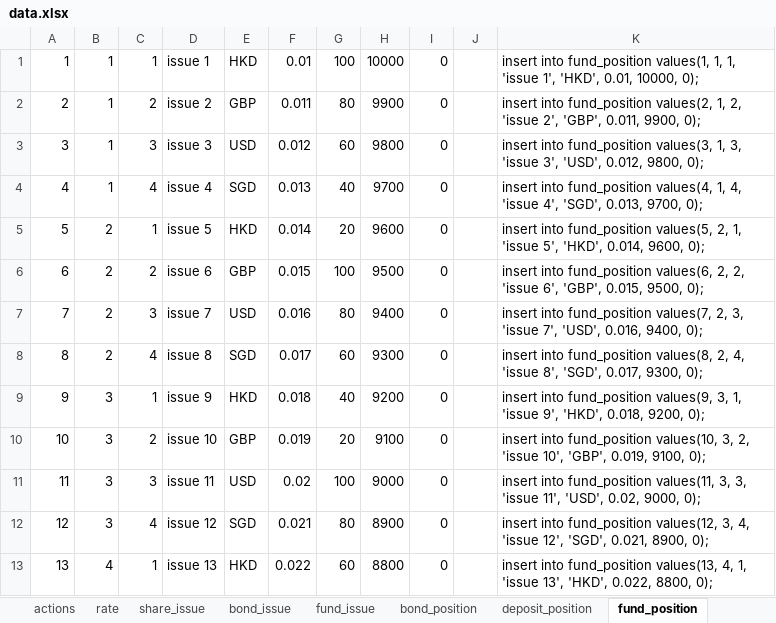
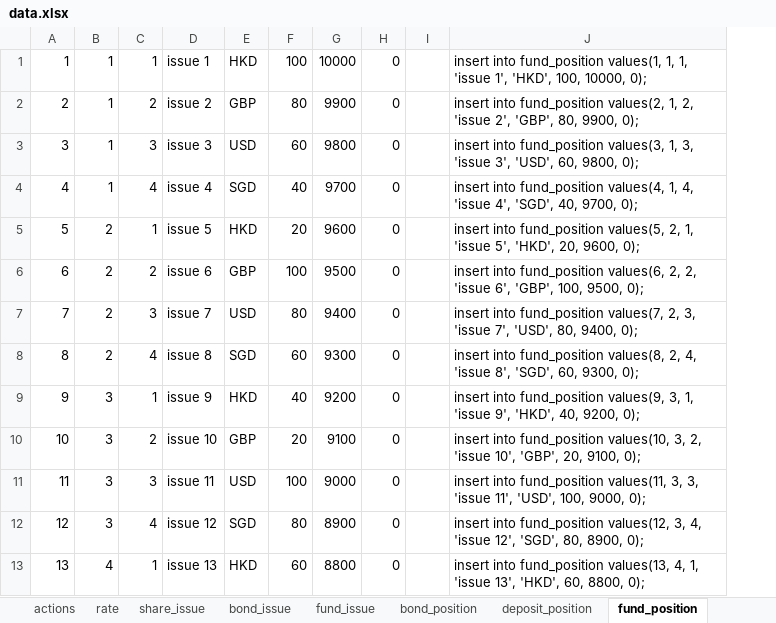
Before and after one commit to tonyhuangDemoTeam/demo, an Excel workbook: data.xlsx, sheet fund_position, drawn as a sheet; only a part is shown; values as stored, in another font and other column widths than the file's, no borders; removed rows and columns are numbered as before the commit, all else as after; the diff names each change by its address in the sheet, - before the commit and + after, or states it on an @@ line.

Commit message:
1. login return {id:***, name:***, role:***} 2. API to return RM's custorm name and account name 3. API for customer open period 4. position info API

```diff
--- a/data.xlsx (sheet fund_position)
+++ b/data.xlsx (sheet fund_position)
-column F, rows 1-13: 0.01 | 0.011 | 0.012 | 0.013 | 0.014 | 0.015 | 0.016 | 0.017 | 0.018 | 0.019 | 0.02 | 0.021 | 0.022
-column K, rows 1-13: insert into fund_position values(1, 1, 1, 'issue 1', 'HKD', 0.01, 10000, 0); | insert into fund_position values(2, 1, 2, 'issue 2', 'GBP', 0.011, 9900, 0); | insert into fund_position values(3, 1, 3, 'issue 3', 'USD', 0.012, 9800, 0); | insert into fund_position values(4, 1, 4, 'issue 4', 'SGD', 0.013, 9700, 0); | insert into fund_position values(5, 2, 1, 'issue 5', 'HKD', 0.014, 9600, 0); | insert into fund_position values(6, 2, 2, 'issue 6', 'GBP', 0.015, 9500, 0); | insert into fund_position values(7, 2, 3, 'issue 7', 'USD', 0.016, 9400, 0); | insert into fund_position values(8, 2, 4, 'issue 8', 'SGD', 0.017, 9300, 0); | insert into fund_position values(9, 3, 1, 'issue 9', 'HKD', 0.018, 9200, 0); | insert into fund_position values(10, 3, 2, 'issue 10', 'GBP', 0.019, 9100, 0); | insert into fund_position values(11, 3, 3, 'issue 11', 'USD', 0.02, 9000, 0); | insert into fund_position values(12, 3, 4, 'issue 12', 'SGD', 0.021, 8900, 0); | insert into fund_position values(13, 4, 1, 'issue 13', 'HKD', 0.022, 8800, 0);
+column J, rows 1-13: insert into fund_position values(1, 1, 1, 'issue 1', 'HKD', 100, 10000, 0); | insert into fund_position values(2, 1, 2, 'issue 2', 'GBP', 80, 9900, 0); | insert into fund_position values(3, 1, 3, 'issue 3', 'USD', 60, 9800, 0); | insert into fund_position values(4, 1, 4, 'issue 4', 'SGD', 40, 9700, 0); | insert into fund_position values(5, 2, 1, 'issue 5', 'HKD', 20, 9600, 0); | insert into fund_position values(6, 2, 2, 'issue 6', 'GBP', 100, 9500, 0); | insert into fund_position values(7, 2, 3, 'issue 7', 'USD', 80, 9400, 0); | insert into fund_position values(8, 2, 4, 'issue 8', 'SGD', 60, 9300, 0); | insert into fund_position values(9, 3, 1, 'issue 9', 'HKD', 40, 9200, 0); | insert into fund_position values(10, 3, 2, 'issue 10', 'GBP', 20, 9100, 0); | insert into fund_position values(11, 3, 3, 'issue 11', 'USD', 100, 9000, 0); | insert into fund_position values(12, 3, 4, 'issue 12', 'SGD', 80, 8900, 0); | insert into fund_position values(13, 4, 1, 'issue 13', 'HKD', 60, 8800, 0);
```
Also changed, not shown: sheet fund_issue, sheet share_issue, sheet bond_issue, sheet customer, sheet rate, sheet share_position, formulas that keep their value, 36 other files.
